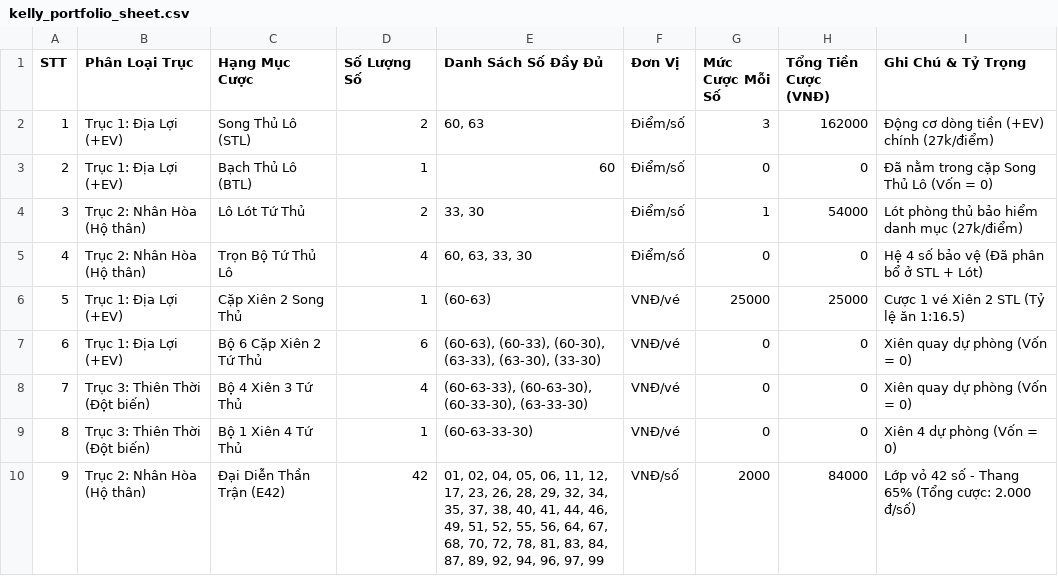
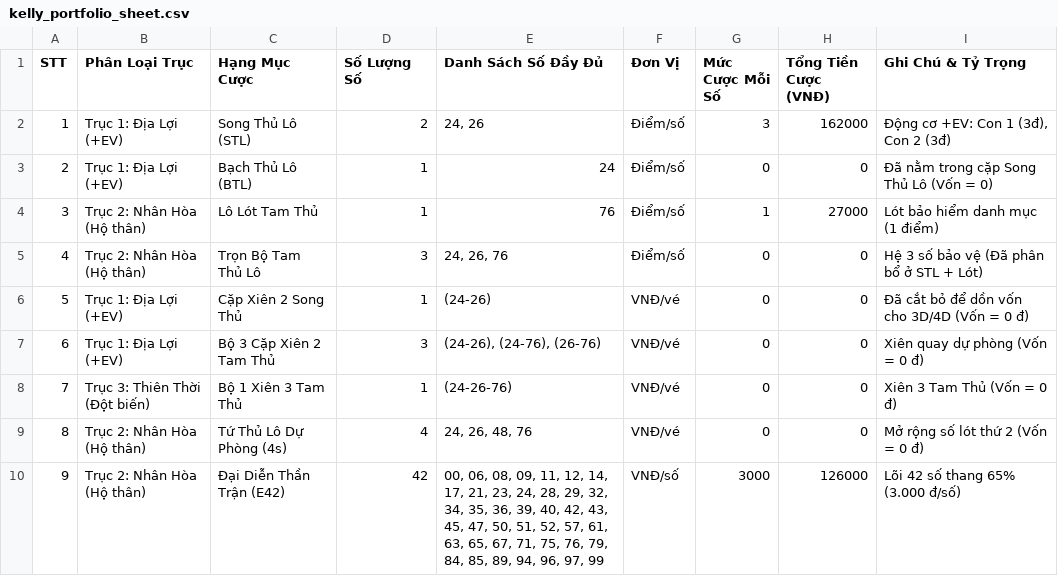
Before and after one commit to vietchuongdhv/aodich-web, a CSV file: data/kelly_portfolio_sheet.csv, drawn as a sheet; only a part is shown; removed rows and columns are numbered as before the commit, all else as after; the diff covers the shown part only; the diff names each change by its address in the sheet, - before the commit and + after, or states it on an @@ line.

```diff
--- a/data/kelly_portfolio_sheet.csv
+++ b/data/kelly_portfolio_sheet.csv
-E2 (Danh Sách Số Đầy Đủ): 60, 63
+E2 (Danh Sách Số Đầy Đủ): 24, 26
-I2 (Ghi Chú & Tỷ Trọng): Động cơ dòng tiền (+EV) chính (27k/điểm)
+I2 (Ghi Chú & Tỷ Trọng): Động cơ +EV: Con 1 (3đ), Con 2 (3đ)
-E3 (Danh Sách Số Đầy Đủ): 60
+E3 (Danh Sách Số Đầy Đủ): 24
-C4 (Hạng Mục Cược): Lô Lót Tứ Thủ
+C4 (Hạng Mục Cược): Lô Lót Tam Thủ
-D4 (Số Lượng Số): 2
+D4 (Số Lượng Số): 1
-E4 (Danh Sách Số Đầy Đủ): 33, 30
+E4 (Danh Sách Số Đầy Đủ): 76
-H4 (Tổng Tiền Cược (VNĐ)): 54000
+H4 (Tổng Tiền Cược (VNĐ)): 27000
-I4 (Ghi Chú & Tỷ Trọng): Lót phòng thủ bảo hiểm danh mục (27k/điểm)
+I4 (Ghi Chú & Tỷ Trọng): Lót bảo hiểm danh mục (1 điểm)
-C5 (Hạng Mục Cược): Trọn Bộ Tứ Thủ Lô
+C5 (Hạng Mục Cược): Trọn Bộ Tam Thủ Lô
-D5 (Số Lượng Số): 4
+D5 (Số Lượng Số): 3
-E5 (Danh Sách Số Đầy Đủ): 60, 63, 33, 30
+E5 (Danh Sách Số Đầy Đủ): 24, 26, 76
-I5 (Ghi Chú & Tỷ Trọng): Hệ 4 số bảo vệ (Đã phân bổ ở STL + Lót)
+I5 (Ghi Chú & Tỷ Trọng): Hệ 3 số bảo vệ (Đã phân bổ ở STL + Lót)
-E6 (Danh Sách Số Đầy Đủ): (60-63)
+E6 (Danh Sách Số Đầy Đủ): (24-26)
-G6 (Mức Cược Mỗi Số): 25000
+G6 (Mức Cược Mỗi Số): 0
-H6 (Tổng Tiền Cược (VNĐ)): 25000
+H6 (Tổng Tiền Cược (VNĐ)): 0
-I6 (Ghi Chú & Tỷ Trọng): Cược 1 vé Xiên 2 STL (Tỷ lệ ăn 1:16.5)
+I6 (Ghi Chú & Tỷ Trọng): Đã cắt bỏ để dồn vốn cho 3D/4D (Vốn = 0 đ)
-C7 (Hạng Mục Cược): Bộ 6 Cặp Xiên 2 Tứ Thủ
+C7 (Hạng Mục Cược): Bộ 3 Cặp Xiên 2 Tam Thủ
-D7 (Số Lượng Số): 6
+D7 (Số Lượng Số): 3
-E7 (Danh Sách Số Đầy Đủ): (60-63), (60-33), (60-30), (63-33), (63-30), (33-30)
+E7 (Danh Sách Số Đầy Đủ): (24-26), (24-76), (26-76)
-I7 (Ghi Chú & Tỷ Trọng): Xiên quay dự phòng (Vốn = 0)
+I7 (Ghi Chú & Tỷ Trọng): Xiên quay dự phòng (Vốn = 0 đ)
-row 8: 7 | Trục 3: Thiên Thời (Đột biến) | Bộ 4 Xiên 3 Tứ Thủ | 4 | (60-63-33), (60-63-30), (60-33-30), (63-33-30) | VNĐ/vé | 0 | 0 | Xiên quay dự phòng (Vốn = 0)
@@ column A (STT) renumbered between rows 8 and 25 @@
-C8 (Hạng Mục Cược): Bộ 1 Xiên 4 Tứ Thủ
+C8 (Hạng Mục Cược): Bộ 1 Xiên 3 Tam Thủ
-E8 (Danh Sách Số Đầy Đủ): (60-63-33-30)
+E8 (Danh Sách Số Đầy Đủ): (24-26-76)
-I8 (Ghi Chú & Tỷ Trọng): Xiên 4 dự phòng (Vốn = 0)
+I8 (Ghi Chú & Tỷ Trọng): Xiên 3 Tam Thủ (Vốn = 0 đ)
+row 9: 8 | Trục 2: Nhân Hòa (Hộ thân) | Tứ Thủ Lô Dự Phòng (4s) | 4 | 24, 26, 48, 76 | VNĐ/vé | 0 | 0 | Mở rộng số lót thứ 2 (Vốn = 0 đ)
-E10 (Danh Sách Số Đầy Đủ): 01, 02, 04, 05, 06, 11, 12, 17, 23, 26, 28, 29, 32, 34, 35, 37, 38, 40, 41, 44, 46, 49, 51, 52, 55, 56, 64, 67, 68, 70, 72, 78, 81, 83, 84, 87, 89, 92, 94, 96,…
+E10 (Danh Sách Số Đầy Đủ): 00, 06, 08, 09, 11, 12, 14, 17, 21, 23, 24, 28, 29, 32, 34, 35, 36, 39, 40, 42, 43, 45, 47, 50, 51, 52, 57, 61, 63, 65, 67, 71, 75, 76, 79, 84, 85, 89, 94, 96,…
-G10 (Mức Cược Mỗi Số): 2000
+G10 (Mức Cược Mỗi Số): 3000
-H10 (Tổng Tiền Cược (VNĐ)): 84000
+H10 (Tổng Tiền Cược (VNĐ)): 126000
-I10 (Ghi Chú & Tỷ Trọng): Lớp vỏ 42 số - Thang 65% (Tổng cược: 2.000 đ/số)
+I10 (Ghi Chú & Tỷ Trọng): Lõi 42 số thang 65% (3.000 đ/số)
```
Also changed, not shown: 2 added rows and 43 edited cells elsewhere in this file, data/kelly_portfolio_sheet.tsv.
